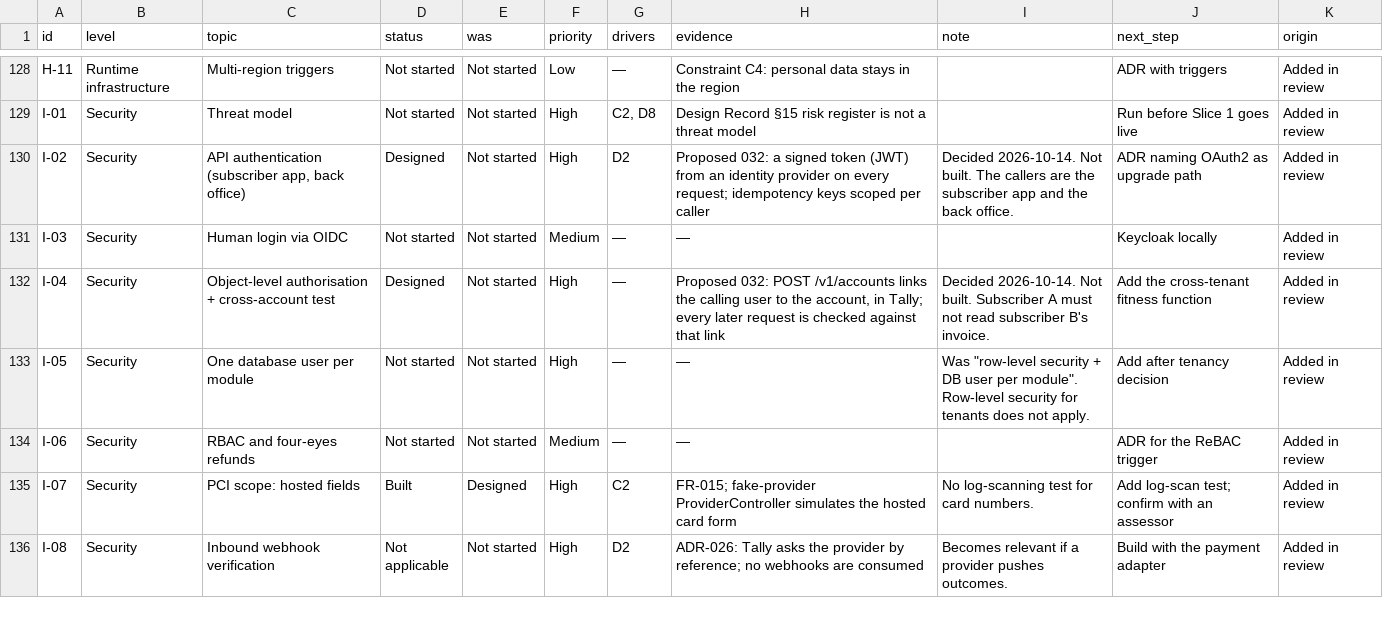
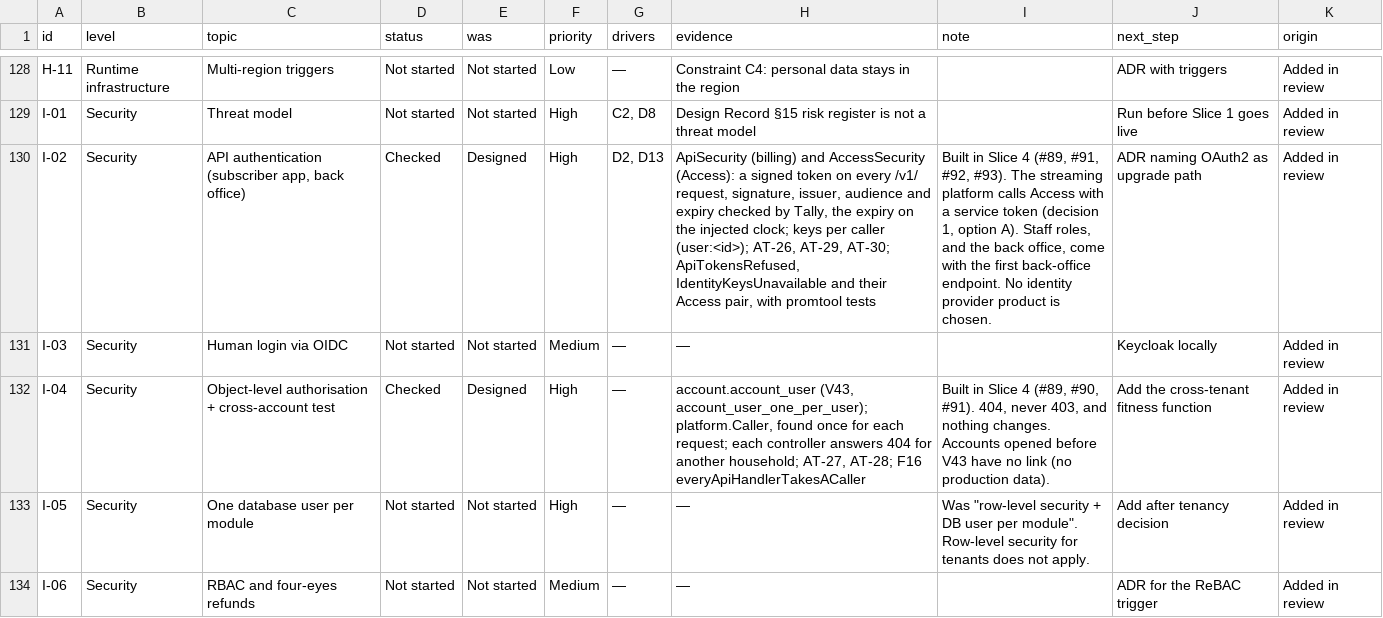
Before and after one commit to waleedarafa/tally, a CSV file: docs/architecture/v2/topic-tracker.csv, drawn as a sheet; only a part is shown, gaps mark what is left out; the shorter side is filled out with more unchanged rows; the diff names each change by its address in the sheet, - before the commit and + after, or states it on an @@ line.

```diff
--- a/docs/architecture/v2/topic-tracker.csv
+++ b/docs/architecture/v2/topic-tracker.csv
-D130 (status): Designed
+D130 (status): Checked
-E130 (was): Not started
+E130 (was): Designed
-G130 (drivers): D2
+G130 (drivers): D2, D13
-H130 (evidence): Proposed 032: a signed token (JWT) from an identity provider on every request; idempotency keys scoped per caller
+H130 (evidence): ApiSecurity (billing) and AccessSecurity (Access): a signed token on every /v1/ request, signature, issuer, audience and expiry checked by Tally, the expiry on the injected clock; keys per caller (user:<id>); AT-26, AT-29, AT-30; ApiTokensRefused, IdentityKeysUnavailable and their Access pair, with promtool tests
-I130 (note): Decided 2026-10-14. Not built. The callers are the subscriber app and the back office.
+I130 (note): Built in Slice 4 (#89, #91, #92, #93). The streaming platform calls Access with a service token (decision 1, option A). Staff roles, and the back office, come with the first back-office endpoint. No identity provider product is chosen.
-D132 (status): Designed
+D132 (status): Checked
-E132 (was): Not started
+E132 (was): Designed
-H132 (evidence): Proposed 032: POST /v1/accounts links the calling user to the account, in Tally; every later request is checked against that link
+H132 (evidence): account.account_user (V43, account_user_one_per_user); platform.Caller, found once for each request; each controller answers 404 for another household; AT-27, AT-28; F16 everyApiHandlerTakesACaller
-I132 (note): Decided 2026-10-14. Not built. Subscriber A must not read subscriber B's invoice.
+I132 (note): Built in Slice 4 (#89, #90, #91). 404, never 403, and nothing changes. Accounts opened before V43 have no link (no production data).
```
Also changed, not shown: 3 other files.
